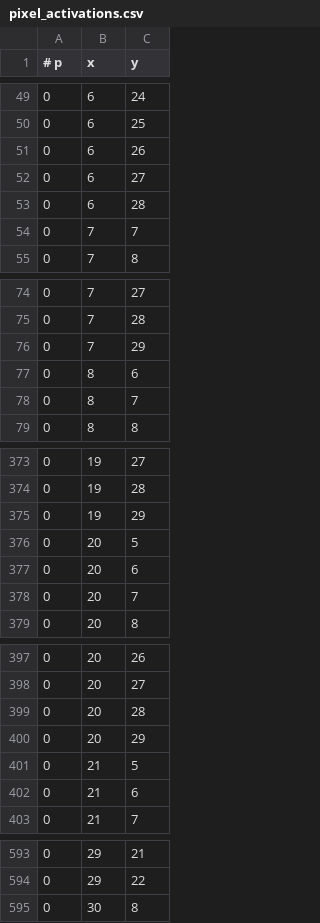
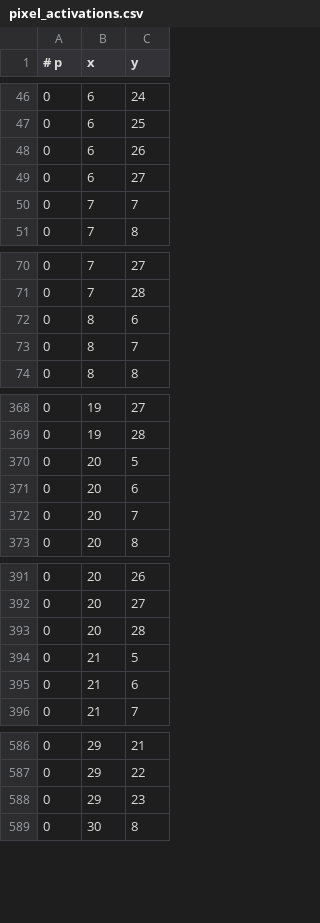
Before and after one commit to merisescu/SNN-benchmarking, a CSV file: pixel_activations.csv, drawn as a sheet; only a part is shown, gaps mark what is left out; the diff covers the shown part only.

```diff
--- a/pixel_activations.csv
+++ b/pixel_activations.csv
@@ -52,3 +49,2 @@
 0,6,27
-0,6,28
 0,7,7
@@ -75,3 +71,2 @@
 0,7,28
-0,7,29
 0,8,6
@@ -374,3 +369,2 @@
 0,19,28
-0,19,29
 0,20,5
@@ -399,3 +393,2 @@
 0,20,28
-0,20,29
 0,21,5
@@ -594,2 +587,3 @@
 0,29,22
+0,29,23
 0,30,8
```
Also changed, not shown: 7 added rows and 13 removed rows elsewhere in this file, 2 other files.
